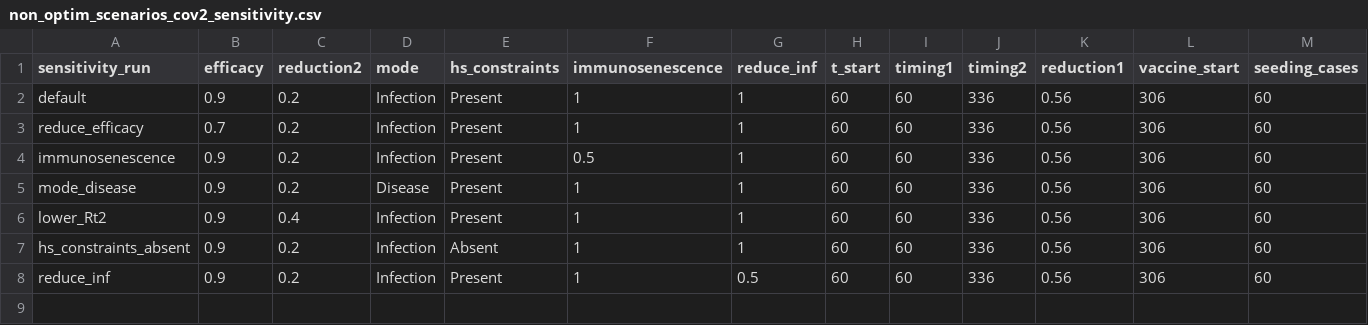
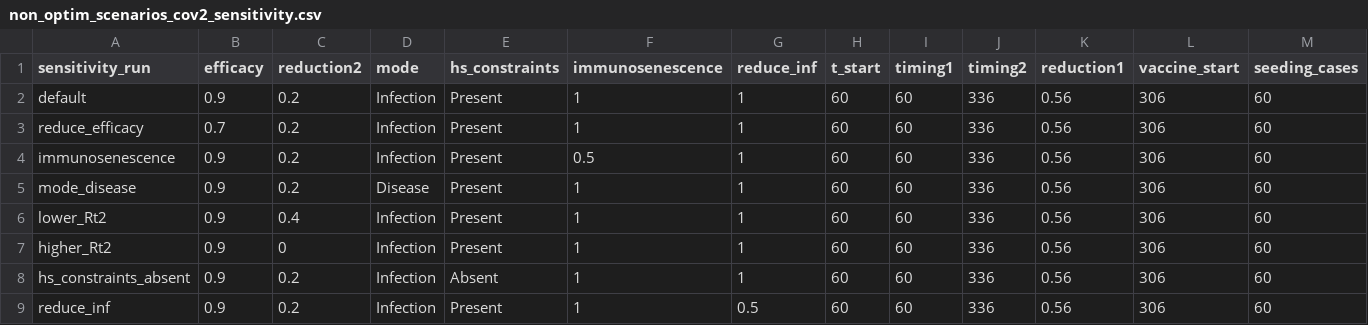
Before and after one commit to mrc-ide/covid_vaccine_allocation, a CSV file: data/non_optim_scenarios_cov2_sensitivity.csv, drawn as a sheet; only a part is shown; rows hold the shown columns only; the diff names each change by its address in the sheet, - before the commit and + after, or states it on an @@ line.

```diff
--- a/data/non_optim_scenarios_cov2_sensitivity.csv
+++ b/data/non_optim_scenarios_cov2_sensitivity.csv
+row 7: higher_Rt2 | 0.9 | 0 | Infection | Present | 1 | 1 | 60 | 60 | 336 | 0.56 | 306 | 60
```
Also changed, not shown: tables/non_optim_results_summary_sensitivity.csv, tables/non_optim_results_summary_table_2_S3.csv, 31 other files.
